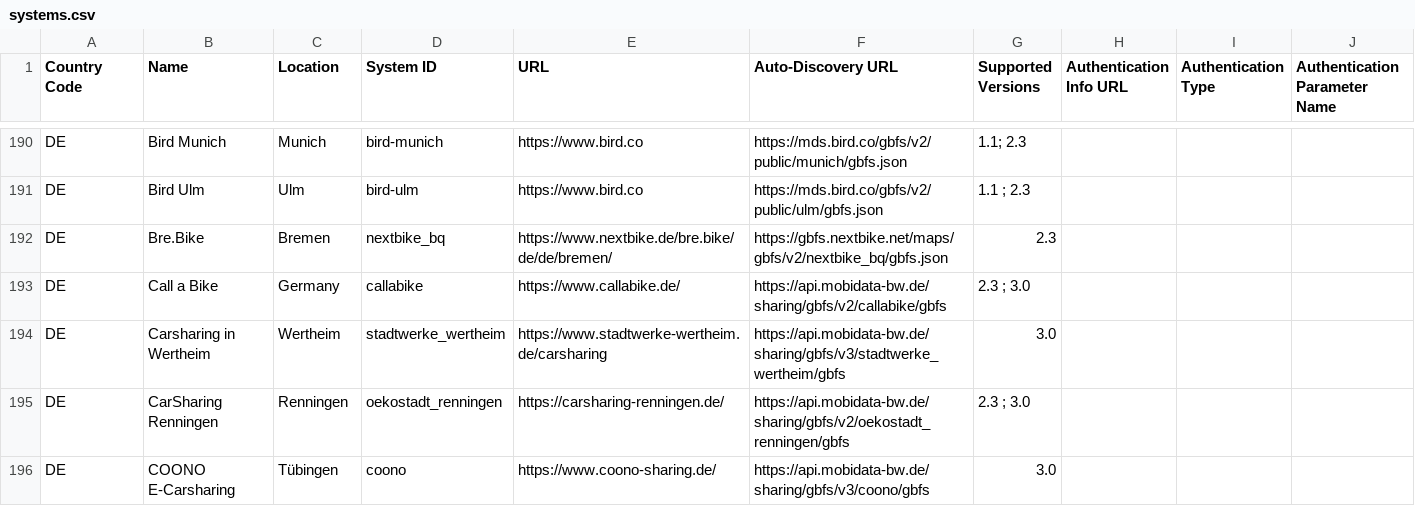
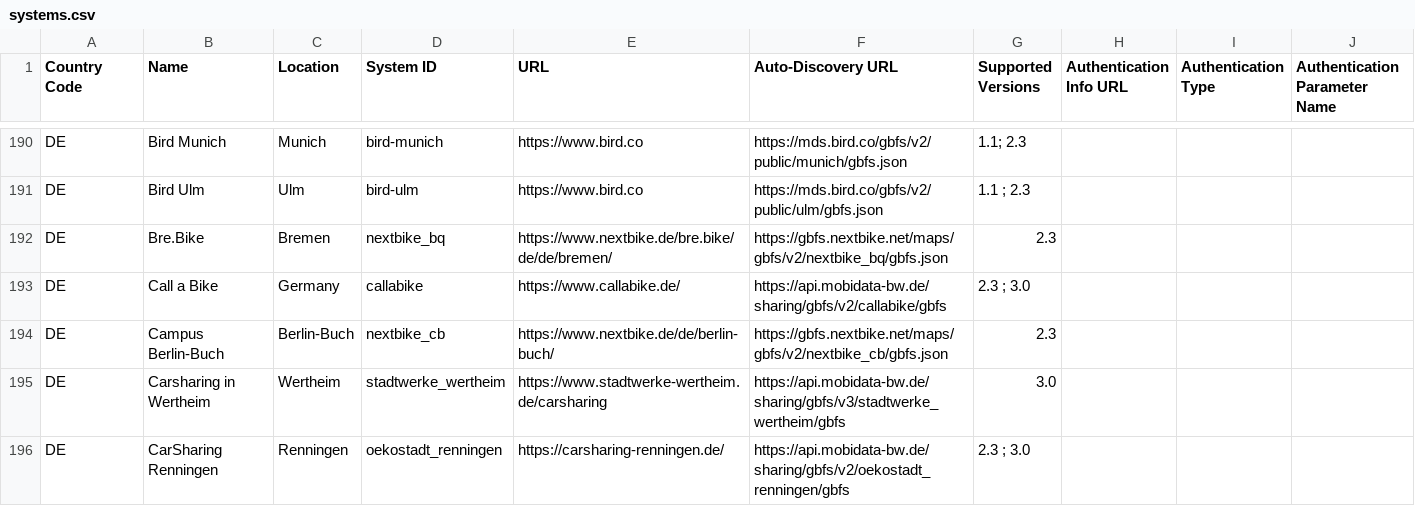
Before and after one commit to nextbike/gbfs, a CSV file: systems.csv, drawn as a sheet; only a part is shown, gaps mark what is left out; the shorter side is filled out with more unchanged rows; the diff covers the shown part only.

Commit message:
Auto commit 2025-11-25. Updated 9 nextbike systems: Added nextbike_cb. Changed nextbike_ah, nextbike_by, nextbike_ds, nextbike_hb, nextbike_sl, nextbike_wa. Removed nextbike_wh, nextbike_tb.

```diff
--- a/systems.csv
+++ b/systems.csv
@@ -193,2 +193,3 @@ DE,Bre.Bike,Bremen,nextbike_bq,https://www.nextbike.de/bre.bike/de/de/bremen/,ht
 DE,Call a Bike,Germany,callabike,https://www.callabike.de/,https://api.mobidata-bw.de/sharing/gbfs/v2/callabike/gbfs,2.3 ; 3.0,,,
+DE,Campus Berlin-Buch,Berlin-Buch,nextbike_cb,https://www.nextbike.de/de/berlin-buch/,https://gbfs.nextbike.net/maps/gbfs/v2/nextbike_cb/gbfs.json,2.3,,,
 DE,Carsharing in Wertheim,Wertheim,stadtwerke_wertheim,https://www.stadtwerke-wertheim.de/carsharing,https://api.mobidata-bw.de/sharing/gbfs/v3/stadtwerke_wertheim/gbfs,3.0,,,
```
Also changed, not shown: 2 removed rows and 6 edited cells elsewhere in this file.
